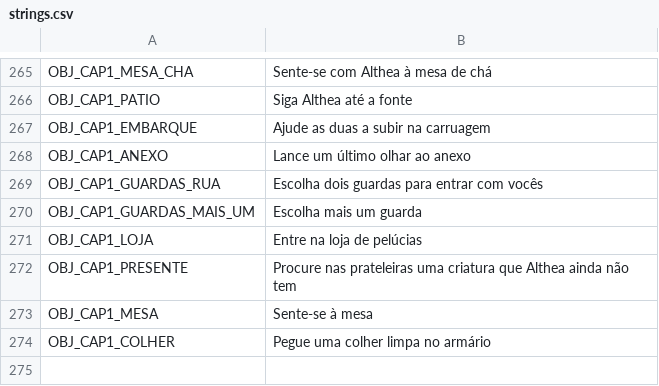
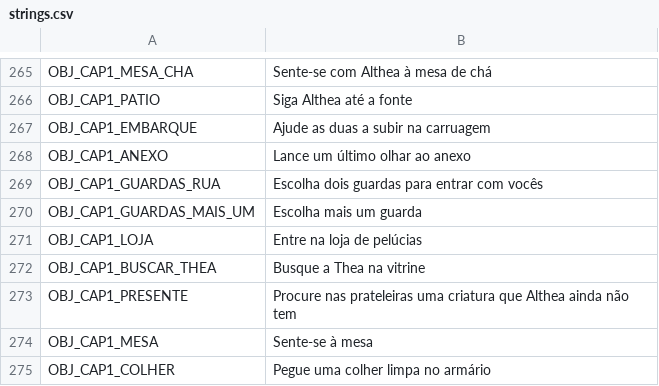
Before and after one commit to mracapulco/For_Helade, a CSV file: i18n/strings.csv, drawn as a sheet; only a part is shown, gaps mark what is left out; the diff names each change by its address in the sheet, - before the commit and + after, or states it on an @@ line.

```diff
--- a/i18n/strings.csv
+++ b/i18n/strings.csv
+row 272: OBJ_CAP1_BUSCAR_THEA | Busque a Thea na vitrine
```
Also changed, not shown: 9 other files.
